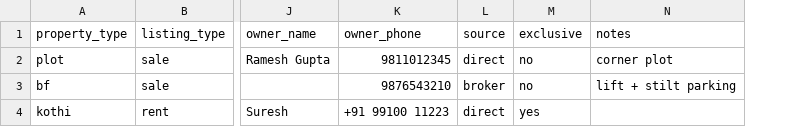
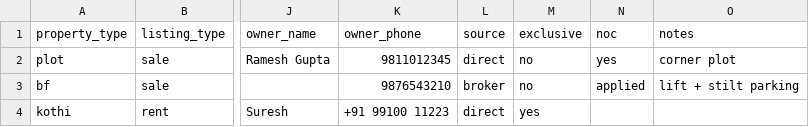
Before and after one commit to Prakharr05/sa-inventory, a CSV file: public/inventory_template.csv, drawn as a sheet; only a part is shown, gaps mark what is left out; the diff names each change by its address in the sheet, - before the commit and + after, or states it on an @@ line.

Commit message:
NOC status (sale only)

```diff
--- a/public/inventory_template.csv
+++ b/public/inventory_template.csv
+column N (noc), rows 2-3: yes | applied
```
Also changed, not shown: 8 other files.
